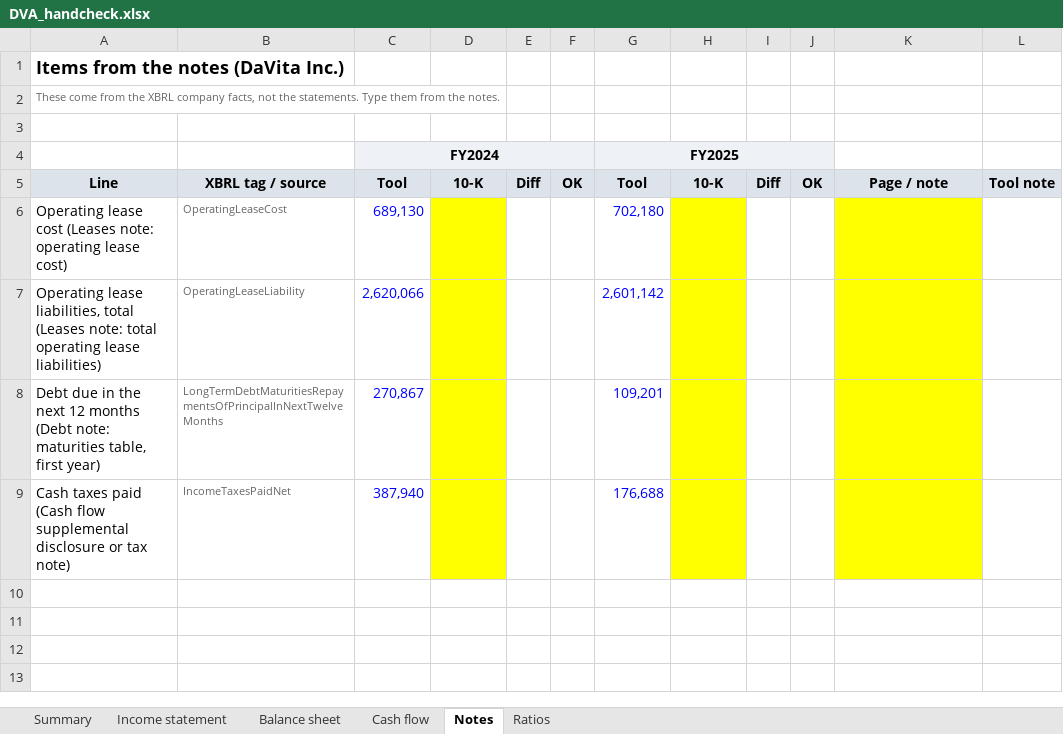
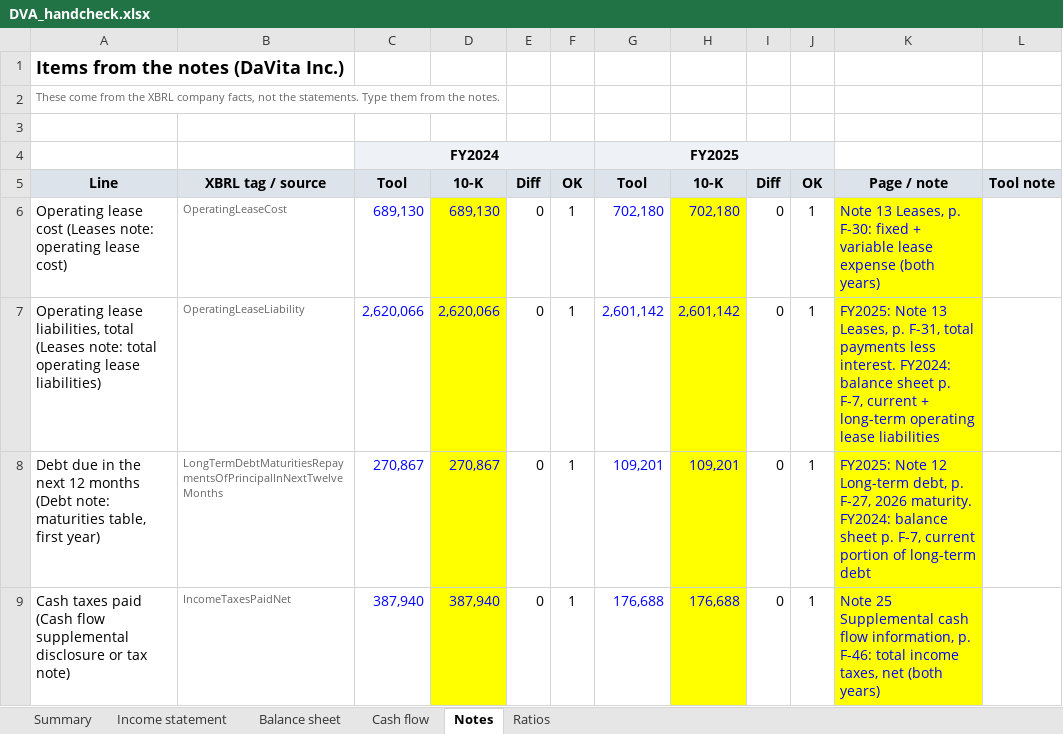
Before and after one commit to pooja003-cloud/ai-credit-memo-tool, an Excel workbook: handcheck/DVA_handcheck.xlsx, sheet Notes, drawn as a sheet; values as stored, in another font and other column widths than the file's, no borders; the diff names each change by its address in the sheet, - before the commit and + after, or states it on an @@ line.

Commit message:
Hand check complete: 228/228 lines exact, with page references
- Notes tab typed (lease cost, lease liabilities, next-year maturities, cash taxes): all exact
- Page / note filled for every line (statements F-5, F-7, F-8; notes F-27, F-30, F-31, F-46)
- sections.py: a page footer must close a page of content, so the financial-statement index no longer shifts F-page numbers

```diff
--- a/handcheck/DVA_handcheck.xlsx (sheet Notes)
+++ b/handcheck/DVA_handcheck.xlsx (sheet Notes)
-D6: (empty)
+D6: 689,130
-E6:E9: (empty)
+E6:E9: 0
-F6:F9: (empty)
+F6:F9: 1
-H6: (empty)
+H6: 702,180
-I6:I9: (empty)
+I6:I9: 0
-J6:J9: (empty)
+J6:J9: 1
-K6: (empty)
+K6: Note 13 Leases, p. F-30: fixed + variable lease expense (both years)
-D7: (empty)
+D7: 2,620,066
-H7: (empty)
+H7: 2,601,142
-K7: (empty)
+K7: FY2025: Note 13 Leases, p. F-31, total payments less interest. FY2024: balance sheet p. F-7, current + long-term operating lease liabilities
-D8: (empty)
+D8: 270,867
-H8: (empty)
+H8: 109,201
-K8: (empty)
+K8: FY2025: Note 12 Long-term debt, p. F-27, 2026 maturity. FY2024: balance sheet p. F-7, current portion of long-term debt
-D9: (empty)
+D9: 387,940
-H9: (empty)
+H9: 176,688
-K9: (empty)
+K9: Note 25 Supplemental cash flow information, p. F-46: total income taxes, net (both years)
```
Also changed, not shown: sheet Cash flow, sheet Balance sheet, sheet Ratios, sheet Income statement, sheet Summary, 5 other files.
